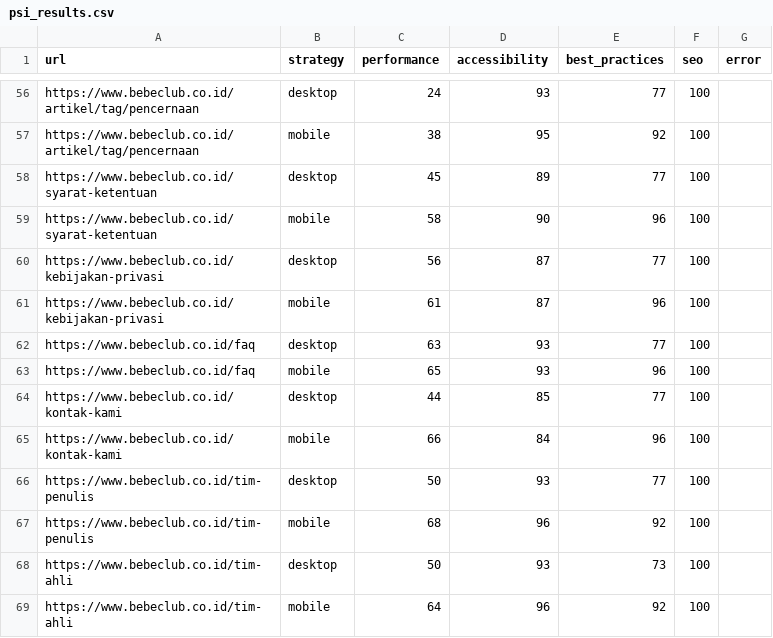
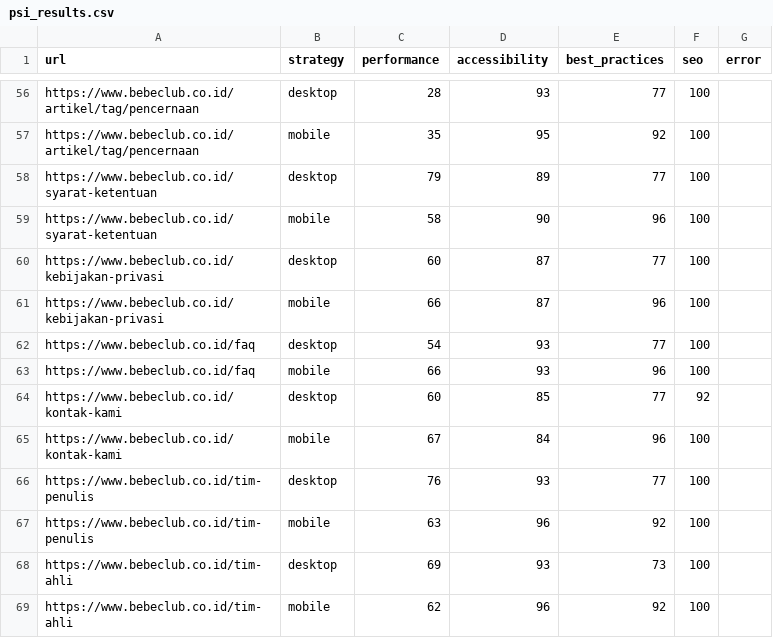
Before and after one commit to maazway/pagespeed-monitor-bbc, a CSV file: psi_results.csv, drawn as a sheet; only a part is shown, gaps mark what is left out; the diff covers the shown part only; the diff names each change by its address in the sheet, - before the commit and + after, or states it on an @@ line.

```diff
--- a/psi_results.csv
+++ b/psi_results.csv
-C56 (performance): 24
+C56 (performance): 28
-C57 (performance): 38
+C57 (performance): 35
-C58 (performance): 45
+C58 (performance): 79
-C60 (performance): 56
+C60 (performance): 60
-C61 (performance): 61
+C61 (performance): 66
-C62 (performance): 63
+C62 (performance): 54
-C63 (performance): 65
+C63 (performance): 66
-C64 (performance): 44
+C64 (performance): 60
-F64 (seo): 100
+F64 (seo): 92
-C65 (performance): 66
+C65 (performance): 67
-C66 (performance): 50
+C66 (performance): 76
-C67 (performance): 68
+C67 (performance): 63
-C68 (performance): 50
+C68 (performance): 69
-C69 (performance): 64
+C69 (performance): 62
```
Also changed, not shown: 5 added rows, 5 removed rows and 48 edited cells elsewhere in this file, 4 other files.
